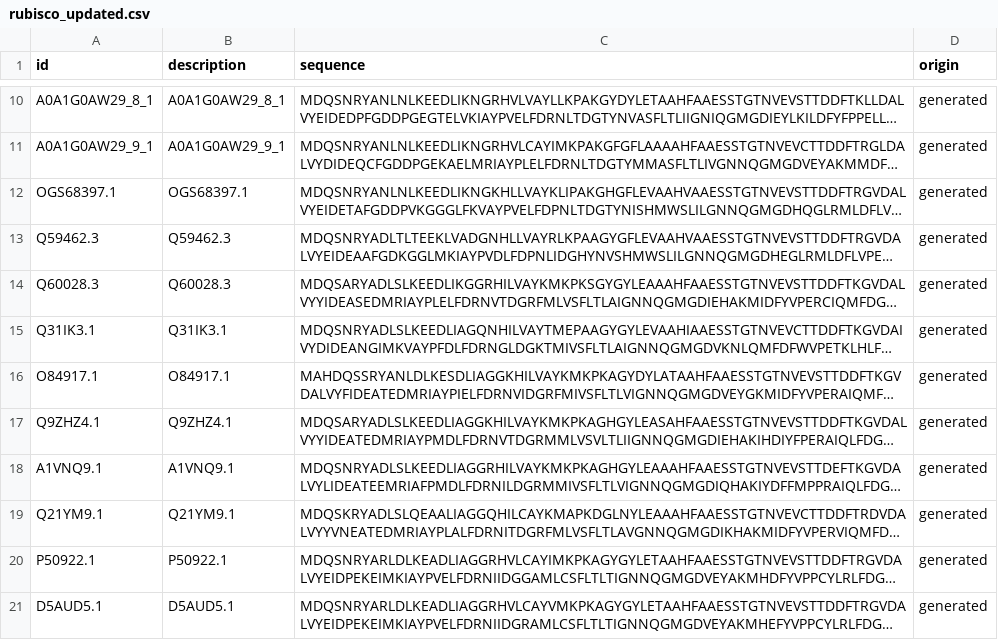
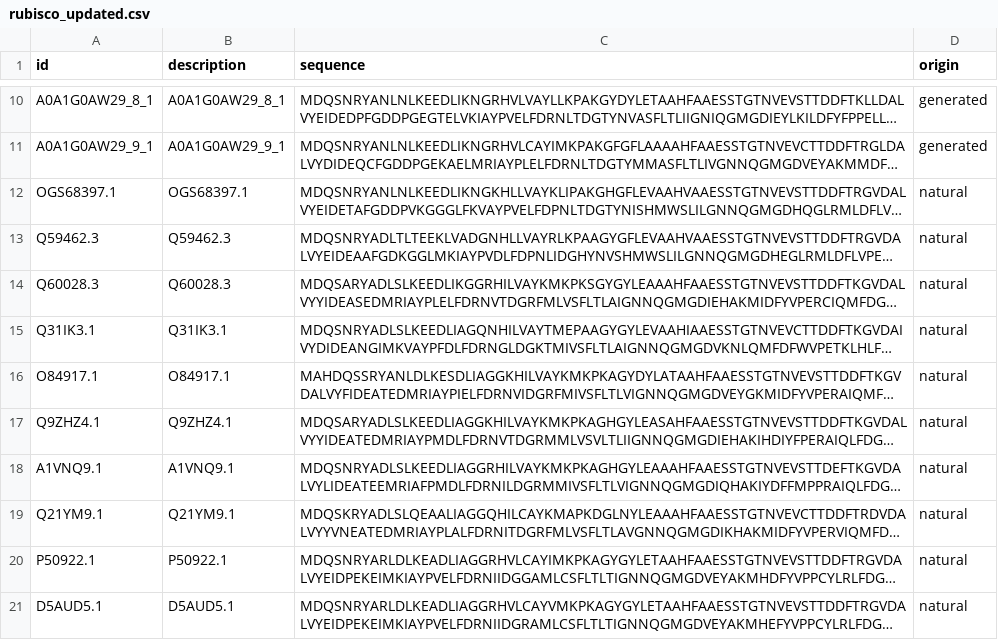
Before and after one commit to emilkack123/BB103X_final, a CSV file: results/rubisco_updated.csv, drawn as a sheet; only a part is shown, gaps mark what is left out; long unchanged cells end in …; the diff names each change by its address in the sheet, - before the commit and + after, or states it on an @@ line.

```diff
--- a/results/rubisco_updated.csv
+++ b/results/rubisco_updated.csv
-D12:D21 (origin): generated
+D12:D21 (origin): natural
```
Also changed, not shown: 1 other file.
